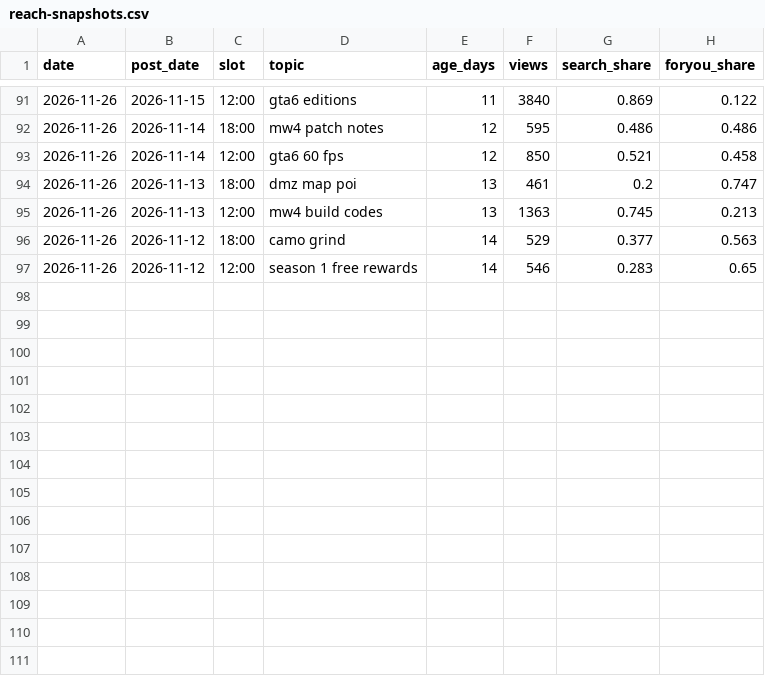
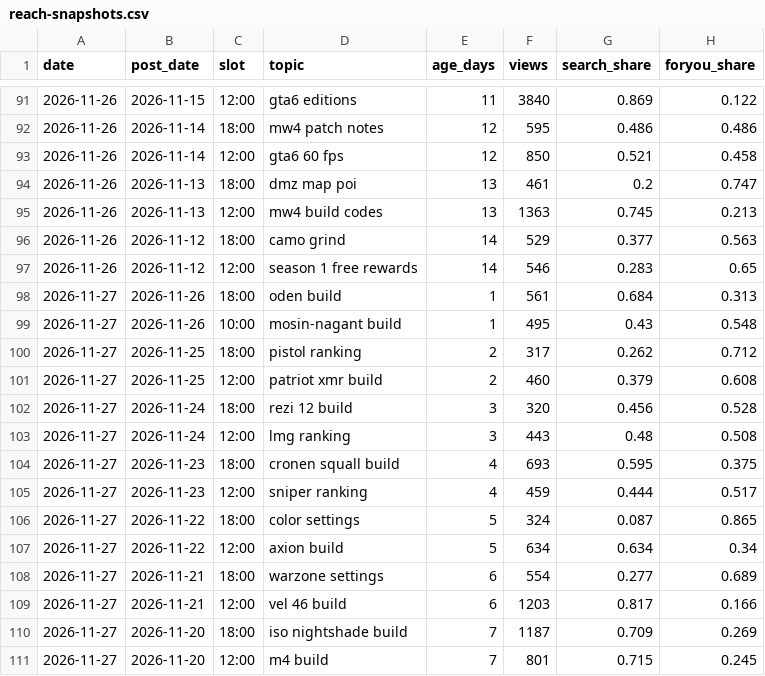
Before and after one commit to PlayHQtv/Claude-Play, a CSV file: docs/reach-snapshots.csv, drawn as a sheet; only a part is shown, gaps mark what is left out; the diff names each change by its address in the sheet, - before the commit and + after, or states it on an @@ line.

```diff
--- a/docs/reach-snapshots.csv
+++ b/docs/reach-snapshots.csv
+row 98: 2026-11-27 | 2026-11-26 | 18:00 | oden build | 1 | 561 | 0.684 | 0.313
+row 99: 2026-11-27 | 2026-11-26 | 10:00 | mosin-nagant build | 1 | 495 | 0.43 | 0.548
+row 100: 2026-11-27 | 2026-11-25 | 18:00 | pistol ranking | 2 | 317 | 0.262 | 0.712
+row 101: 2026-11-27 | 2026-11-25 | 12:00 | patriot xmr build | 2 | 460 | 0.379 | 0.608
+row 102: 2026-11-27 | 2026-11-24 | 18:00 | rezi 12 build | 3 | 320 | 0.456 | 0.528
+row 103: 2026-11-27 | 2026-11-24 | 12:00 | lmg ranking | 3 | 443 | 0.48 | 0.508
+row 104: 2026-11-27 | 2026-11-23 | 18:00 | cronen squall build | 4 | 693 | 0.595 | 0.375
+row 105: 2026-11-27 | 2026-11-23 | 12:00 | sniper ranking | 4 | 459 | 0.444 | 0.517
+row 106: 2026-11-27 | 2026-11-22 | 18:00 | color settings | 5 | 324 | 0.087 | 0.865
+row 107: 2026-11-27 | 2026-11-22 | 12:00 | axion build | 5 | 634 | 0.634 | 0.34
+row 108: 2026-11-27 | 2026-11-21 | 18:00 | warzone settings | 6 | 554 | 0.277 | 0.689
+row 109: 2026-11-27 | 2026-11-21 | 12:00 | vel 46 build | 6 | 1203 | 0.817 | 0.166
+row 110: 2026-11-27 | 2026-11-20 | 18:00 | iso nightshade build | 7 | 1187 | 0.709 | 0.269
+row 111: 2026-11-27 | 2026-11-20 | 12:00 | m4 build | 7 | 801 | 0.715 | 0.245
```
Also changed, not shown: 1 other file.
